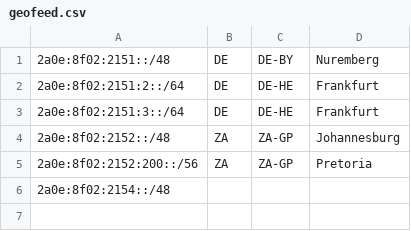
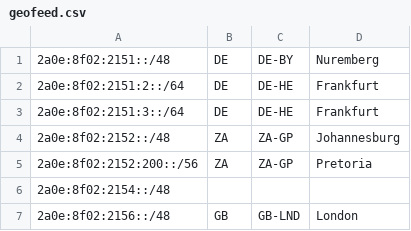
Before and after one commit to AS211869/geofeed, a CSV file: geofeed.csv, drawn as a sheet.

Commit message:
Update geofeed.csv

```diff
--- a/geofeed.csv
+++ b/geofeed.csv
@@ -6 +6,2 @@
 2a0e:8f02:2154::/48,,,,
+2a0e:8f02:2156::/48,GB,GB-LND,London,
```
